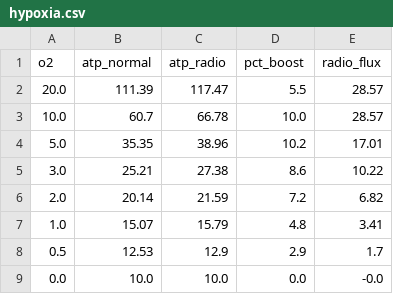
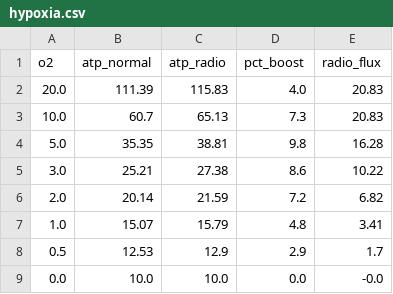
Before and after one commit to adamLEVi16/Radiotrophic-Human-Cell-Metabolism, a CSV file: hypoxia.csv, drawn as a sheet.

```diff
--- a/hypoxia.csv
+++ b/hypoxia.csv
@@ -1,5 +1,5 @@
 o2,atp_normal,atp_radio,pct_boost,radio_flux
-20.0,111.39,117.47,5.5,28.57
-10.0,60.7,66.78,10.0,28.57
-5.0,35.35,38.96,10.2,17.01
+20.0,111.39,115.83,4.0,20.83
+10.0,60.7,65.13,7.3,20.83
+5.0,35.35,38.81,9.8,16.28
 3.0,25.21,27.38,8.6,10.22
```
Also changed, not shown: ablation.csv, bottleneck_relief.csv, 8 other files.
